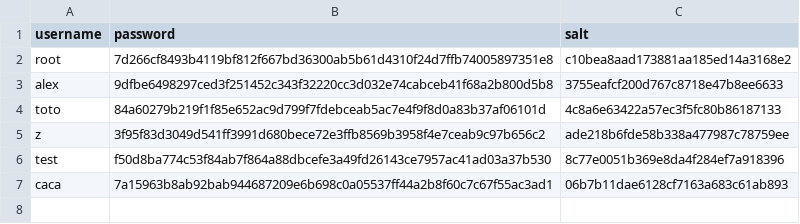
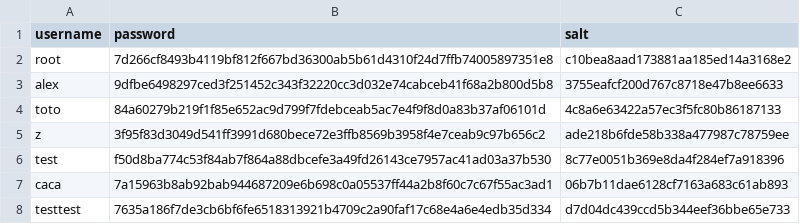
Before and after one commit to Alguardia/App-commercant, a CSV file: Semaine3/data/user.csv, drawn as a sheet.

```diff
--- a/Semaine3/data/user.csv
+++ b/Semaine3/data/user.csv
@@ -7 +7,2 @@ test,f50d8ba774c53f84ab7f864a88dbcefe3a49fd26143ce7957ac41ad03a37b530,8c77e0051b
 caca,7a15963b8ab92bab944687209e6b698c0a05537ff44a2b8f60c7c67f55ac3ad1,06b7b11dae6128cf7163a683c61ab893
+testtest,7635a186f7de3cb6bf6fe6518313921b4709c2a90faf17c68e4a6e4edb35d334,d7d04dc439ccd5b344eef36bbe65e733
```
Also changed, not shown: Semaine3/password/password_verif.csv, 4 other files.
